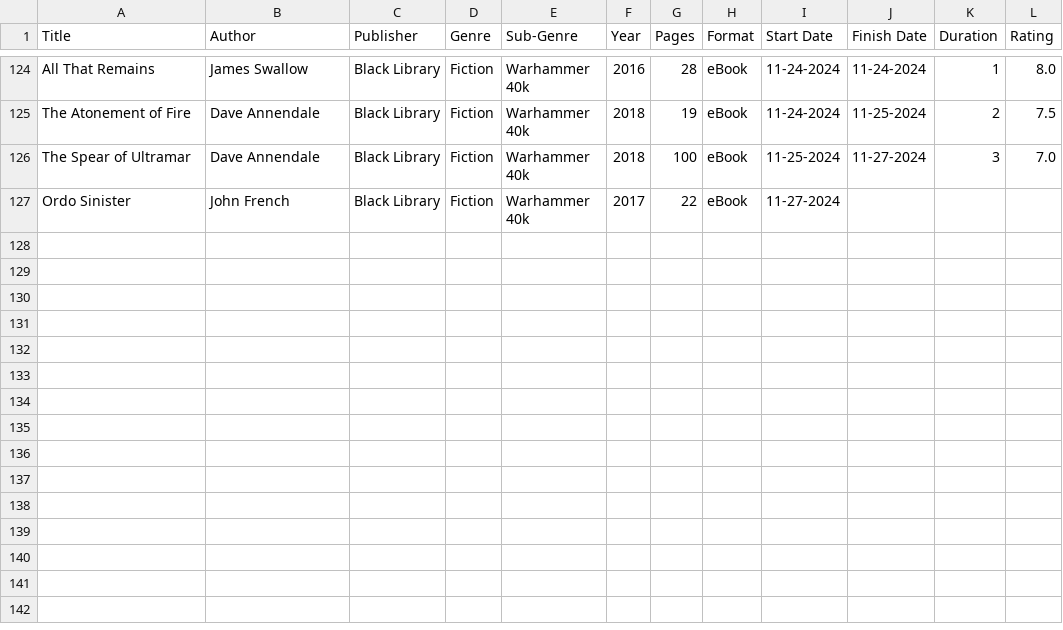
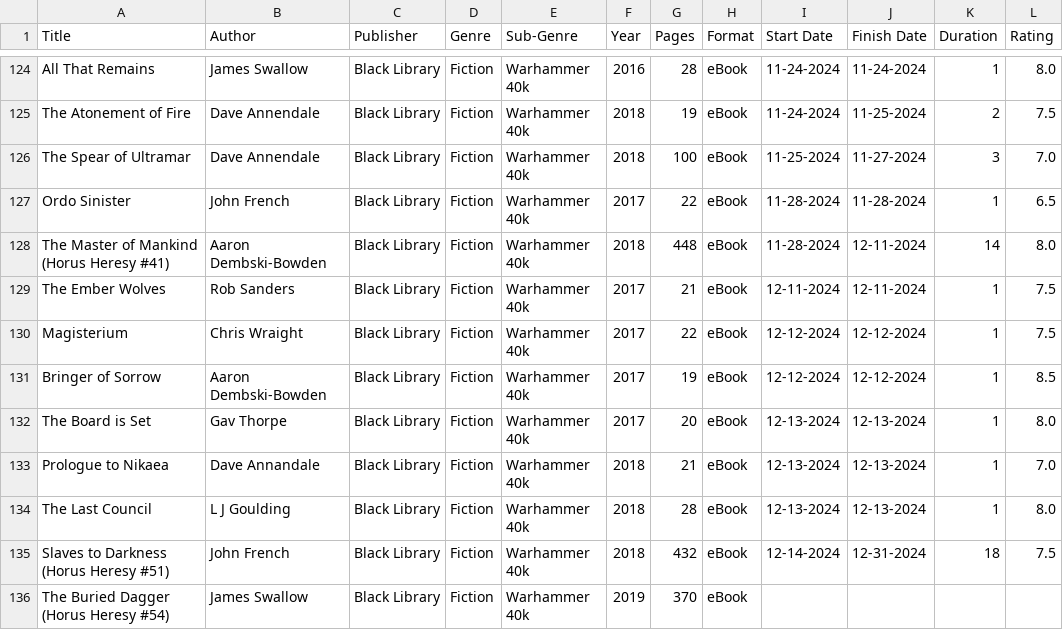
Before and after one commit to noah-kg/reading-habits, a CSV file: BookList.csv, drawn as a sheet; only a part is shown, gaps mark what is left out; the diff names each change by its address in the sheet, - before the commit and + after, or states it on an @@ line.

Commit message:
updated book list 12/31/2024

```diff
--- a/BookList.csv
+++ b/BookList.csv
-I127 (Start Date): 11-27-2024
+I127 (Start Date): 11-28-2024
-J127 (Finish Date): (empty)
+J127 (Finish Date): 11-28-2024
-K127 (Duration): (empty)
+K127 (Duration): 1
-L127 (Rating): (empty)
+L127 (Rating): 6.5
+row 128: The Master of Mankind (Horus Heresy #41) | Aaron Dembski-Bowden | Black Library | Fiction | Warhammer 40k | 2018 | 448 | eBook | 11-28-2024 | 12-11-2024 | 14 | 8.0
+row 129: The Ember Wolves | Rob Sanders | Black Library | Fiction | Warhammer 40k | 2017 | 21 | eBook | 12-11-2024 | 12-11-2024 | 1 | 7.5
+row 130: Magisterium | Chris Wraight | Black Library | Fiction | Warhammer 40k | 2017 | 22 | eBook | 12-12-2024 | 12-12-2024 | 1 | 7.5
+row 131: Bringer of Sorrow | Aaron Dembski-Bowden | Black Library | Fiction | Warhammer 40k | 2017 | 19 | eBook | 12-12-2024 | 12-12-2024 | 1 | 8.5
+row 132: The Board is Set | Gav Thorpe | Black Library | Fiction | Warhammer 40k | 2017 | 20 | eBook | 12-13-2024 | 12-13-2024 | 1 | 8.0
+row 133: Prologue to Nikaea | Dave Annandale | Black Library | Fiction | Warhammer 40k | 2018 | 21 | eBook | 12-13-2024 | 12-13-2024 | 1 | 7.0
+row 134: The Last Council | L J Goulding | Black Library | Fiction | Warhammer 40k | 2018 | 28 | eBook | 12-13-2024 | 12-13-2024 | 1 | 8.0
+row 135: Slaves to Darkness (Horus Heresy #51) | John French | Black Library | Fiction | Warhammer 40k | 2018 | 432 | eBook | 12-14-2024 | 12-31-2024 | 18 | 7.5
+row 136: The Buried Dagger (Horus Heresy #54) | James Swallow | Black Library | Fiction | Warhammer 40k | 2019 | 370 | eBook
```
Also changed, not shown: 1 other file.
